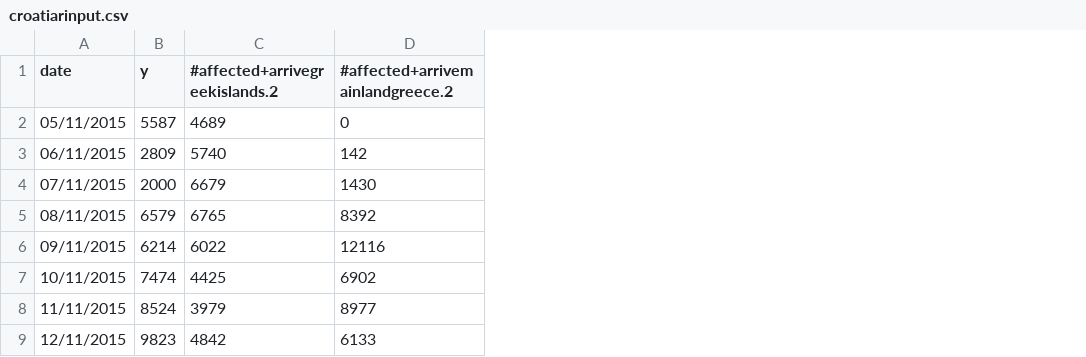
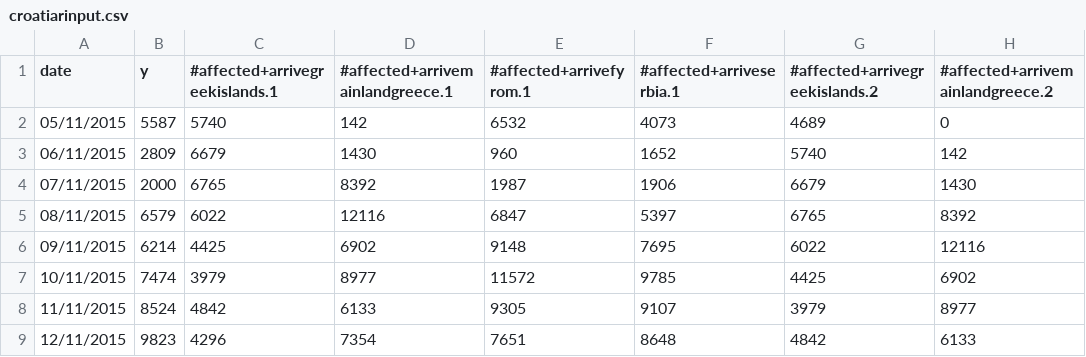
Before and after one commit to SimonbJohnson/europe-15-situational-awareness, a CSV file: analysis/croatiarinput.csv, drawn as a sheet; only a part is shown; the diff names each change by its address in the sheet, - before the commit and + after, or states it on an @@ line.

```diff
--- a/analysis/croatiarinput.csv
+++ b/analysis/croatiarinput.csv
+column C (#affected+arrivegreekislands.1), rows 2-9: 5740 | 6679 | 6765 | 6022 | 4425 | 3979 | 4842 | 4296
+column D (#affected+arrivemainlandgreece.1), rows 2-9: 142 | 1430 | 8392 | 12116 | 6902 | 8977 | 6133 | 7354
+column E (#affected+arrivefyrom.1), rows 2-9: 6532 | 960 | 1987 | 6847 | 9148 | 11572 | 9305 | 7651
+column F (#affected+arriveserbia.1), rows 2-9: 4073 | 1652 | 1906 | 5397 | 7695 | 9785 | 9107 | 8648
```
Also changed, not shown: analysis/austriarinput.csv, analysis/serbiarinput.csv, 42 other files.
